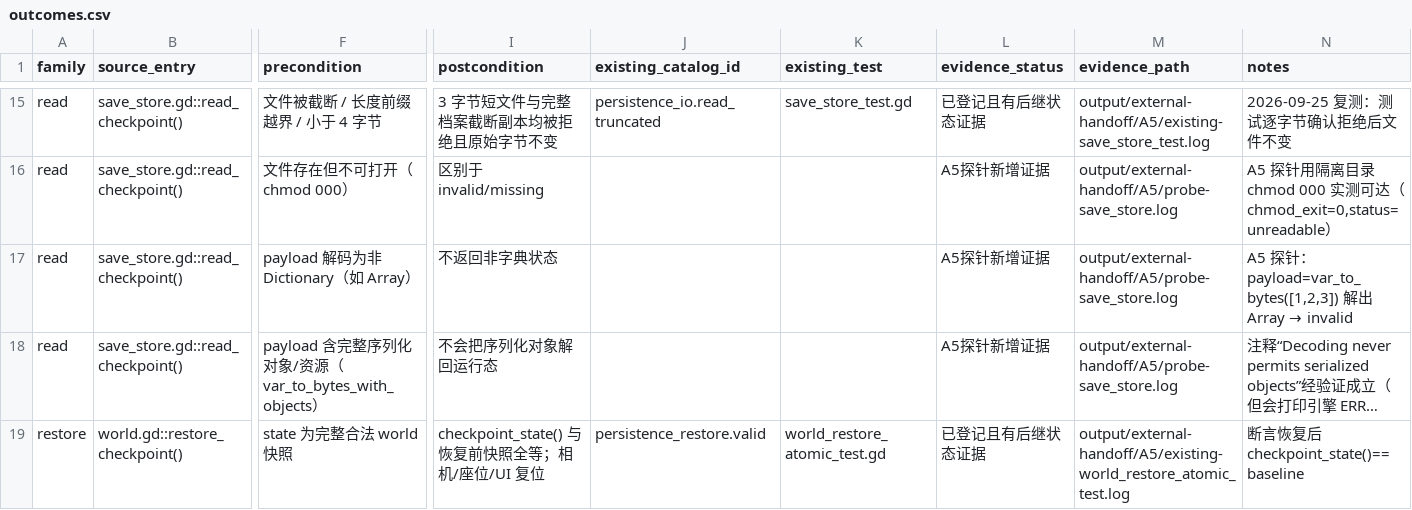
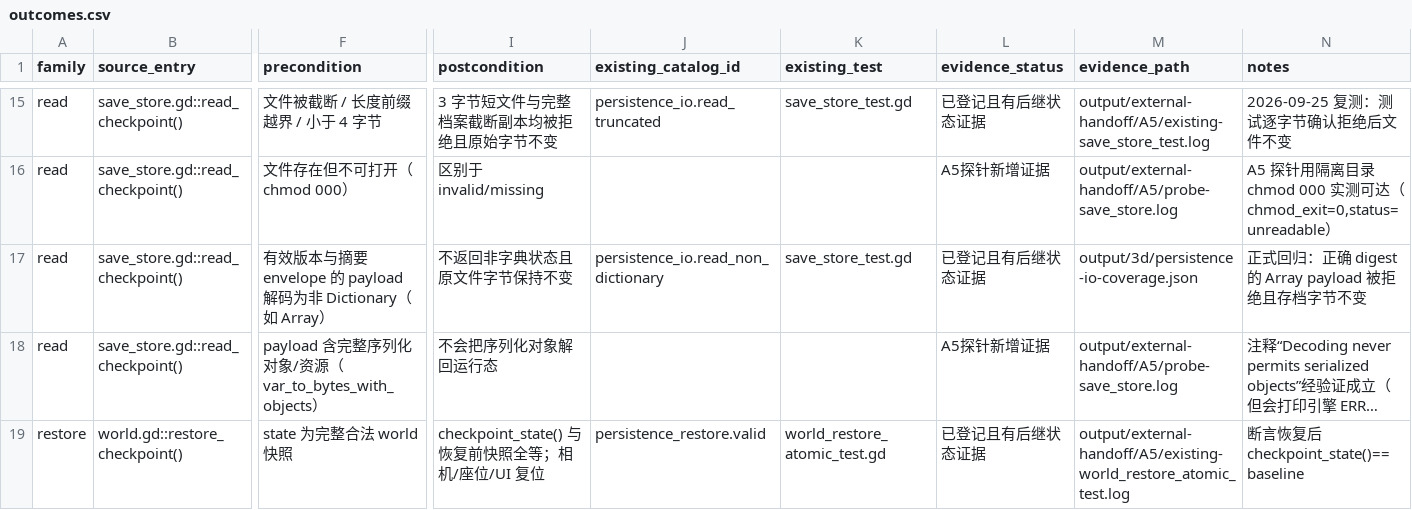
Before and after one commit to spring10-15/Texas-pub, a CSV file: docs/3d-production/external-handoff/A5-persistence-audit/outcomes.csv, drawn as a sheet; only a part is shown, gaps mark what is left out; long unchanged cells end in …; the diff names each change by its address in the sheet, - before the commit and + after, or states it on an @@ line.

Commit message:
Cover non-dictionary checkpoint payloads

```diff
--- a/docs/3d-production/external-handoff/A5-persistence-audit/outcomes.csv
+++ b/docs/3d-production/external-handoff/A5-persistence-audit/outcomes.csv
-F17 (precondition): payload 解码为非 Dictionary（如 Array）
+F17 (precondition): 有效版本与摘要 envelope 的 payload 解码为非 Dictionary（如 Array）
-I17 (postcondition): 不返回非字典状态
+I17 (postcondition): 不返回非字典状态且原文件字节保持不变
-J17 (existing_catalog_id): (empty)
+J17 (existing_catalog_id): persistence_io.read_non_dictionary
-K17 (existing_test): (empty)
+K17 (existing_test): save_store_test.gd
-L17 (evidence_status): A5探针新增证据
+L17 (evidence_status): 已登记且有后继状态证据
-M17 (evidence_path): output/external-handoff/A5/probe-save_store.log
+M17 (evidence_path): output/3d/persistence-io-coverage.json
@@ N17 (notes): A5 探针：payload=var_to_bytes([1,2,3]) 解出 Array → invalid → 正式回归：正确 digest 的 Array payload 被拒绝且存档字节不变 @@
```
Also changed, not shown: 5 other files.
